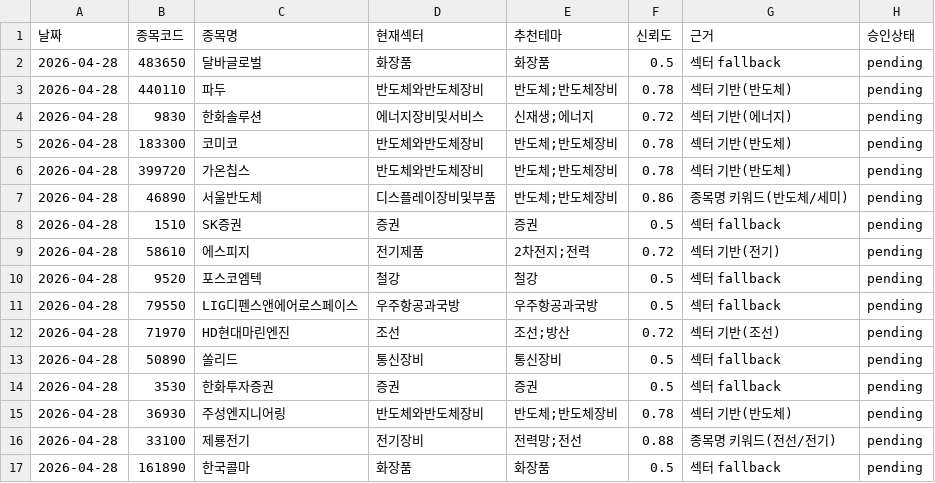
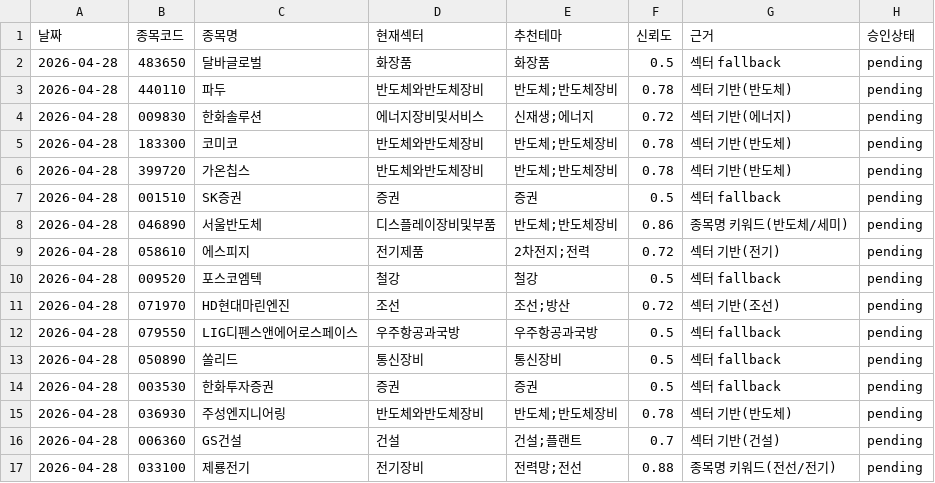
Before and after one commit to songyk544-ctrl/quant-bot, a CSV file: data/theme_suggestions.csv, drawn as a sheet.

```diff
--- a/data/theme_suggestions.csv
+++ b/data/theme_suggestions.csv
@@ -3,15 +3,15 @@
 2026-04-28,440110,파두,반도체와반도체장비,반도체;반도체장비,0.78,섹터 기반(반도체),pending
-2026-04-28,9830,한화솔루션,에너지장비및서비스,신재생;에너지,0.72,섹터 기반(에너지),pending
+2026-04-28,009830,한화솔루션,에너지장비및서비스,신재생;에너지,0.72,섹터 기반(에너지),pending
 2026-04-28,183300,코미코,반도체와반도체장비,반도체;반도체장비,0.78,섹터 기반(반도체),pending
 2026-04-28,399720,가온칩스,반도체와반도체장비,반도체;반도체장비,0.78,섹터 기반(반도체),pending
-2026-04-28,46890,서울반도체,디스플레이장비및부품,반도체;반도체장비,0.86,종목명 키워드(반도체/세미),pending
-2026-04-28,1510,SK증권,증권,증권,0.5,섹터 fallback,pending
-2026-04-28,58610,에스피지,전기제품,2차전지;전력,0.72,섹터 기반(전기),pending
-2026-04-28,9520,포스코엠텍,철강,철강,0.5,섹터 fallback,pending
-2026-04-28,79550,LIG디펜스앤에어로스페이스,우주항공과국방,우주항공과국방,0.5,섹터 fallback,pending
-2026-04-28,71970,HD현대마린엔진,조선,조선;방산,0.72,섹터 기반(조선),pending
-2026-04-28,50890,쏠리드,통신장비,통신장비,0.5,섹터 fallback,pending
-2026-04-28,3530,한화투자증권,증권,증권,0.5,섹터 fallback,pending
-2026-04-28,36930,주성엔지니어링,반도체와반도체장비,반도체;반도체장비,0.78,섹터 기반(반도체),pending
-2026-04-28,33100,제룡전기,전기장비,전력망;전선,0.88,종목명 키워드(전선/전기),pending
-2026-04-28,161890,한국콜마,화장품,화장품,0.5,섹터 fallback,pending
+2026-04-28,001510,SK증권,증권,증권,0.5,섹터 fallback,pending
+2026-04-28,046890,서울반도체,디스플레이장비및부품,반도체;반도체장비,0.86,종목명 키워드(반도체/세미),pending
+2026-04-28,058610,에스피지,전기제품,2차전지;전력,0.72,섹터 기반(전기),pending
+2026-04-28,009520,포스코엠텍,철강,철강,0.5,섹터 fallback,pending
+2026-04-28,071970,HD현대마린엔진,조선,조선;방산,0.72,섹터 기반(조선),pending
+2026-04-28,079550,LIG디펜스앤에어로스페이스,우주항공과국방,우주항공과국방,0.5,섹터 fallback,pending
+2026-04-28,050890,쏠리드,통신장비,통신장비,0.5,섹터 fallback,pending
+2026-04-28,003530,한화투자증권,증권,증권,0.5,섹터 fallback,pending
+2026-04-28,036930,주성엔지니어링,반도체와반도체장비,반도체;반도체장비,0.78,섹터 기반(반도체),pending
+2026-04-28,006360,GS건설,건설,건설;플랜트,0.7,섹터 기반(건설),pending
+2026-04-28,033100,제룡전기,전기장비,전력망;전선,0.88,종목명 키워드(전선/전기),pending
```
Also changed, not shown: data/data.csv, 4 other files.
